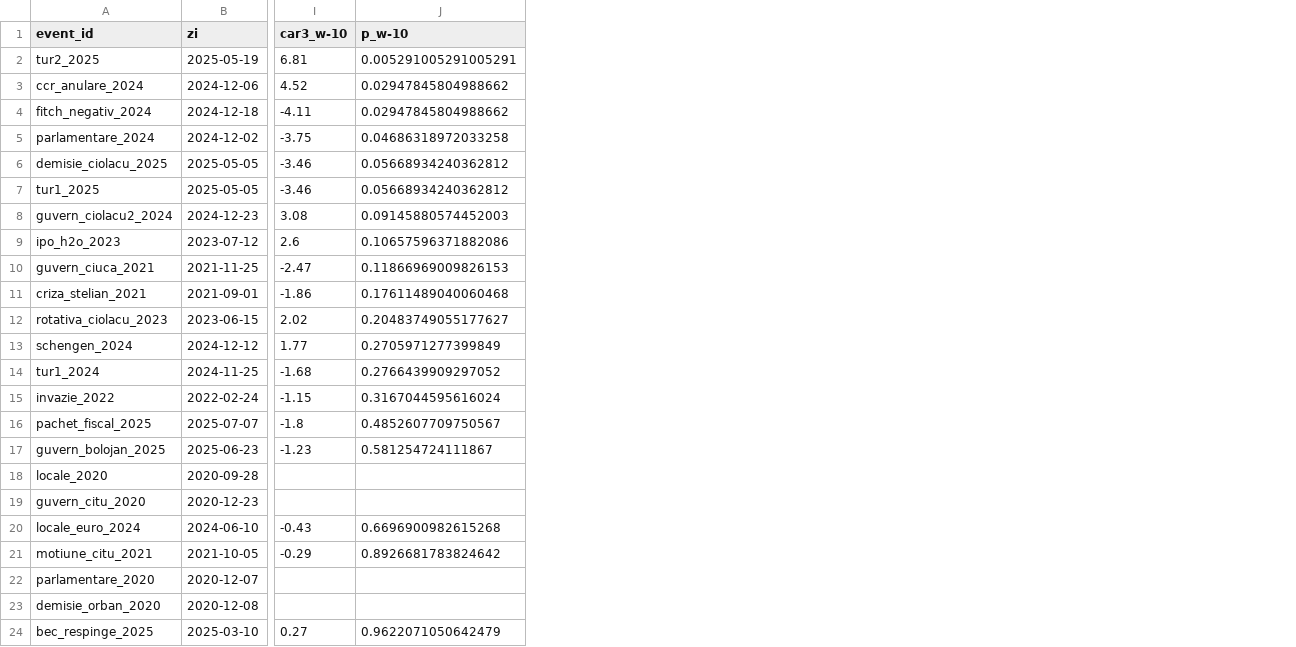
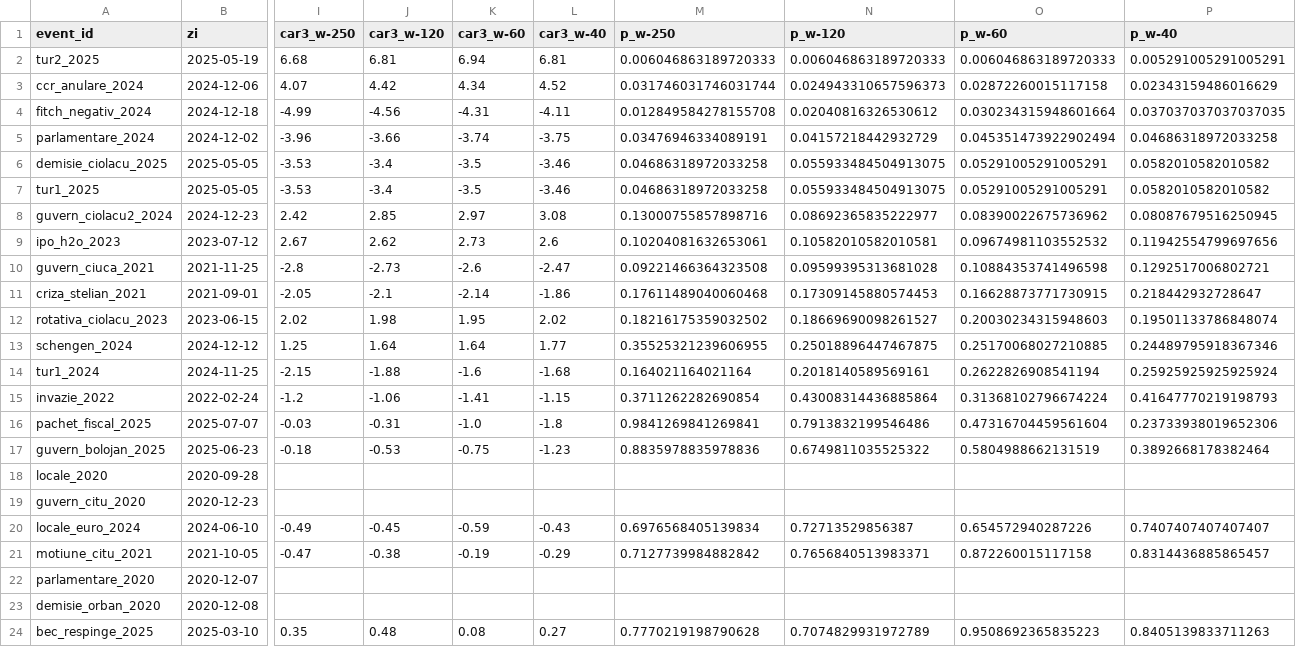
Before and after one commit to Andreisecret/bursa-romana, a CSV file: outputs/placebo_results.csv, drawn as a sheet; only a part is shown, gaps mark what is left out; removed rows and columns are numbered as before the commit, all else as after; the diff names each change by its address in the sheet, - before the commit and + after, or states it on an @@ line.

Commit message:
Adauga refacere si tradabilitate, corecteaza patru erori de calcul
SECTIUNI NOI
- How long does the recovery take: refacerea pre-shock vs placebo cu adancime potrivita.
- Is the effect tradable: absorbtia gap-ului de deschidere, costuri, reality check, putere.

BUG-URI REPARATE (gasite de audit independent)
- placebo.py: cheile sensibilitatii erau f"car3_w{w[1]}" si toate cele 4 ferestre au
  w[1]==-10, deci se ciocneau si ramanea una singura. rho=1.000 era o corelatie cu sine.
  Cheile devin f"w{w[0]}", iar p per fereastra se compara acum cu CAR-ul acelei ferestre,
  nu cu cel al ferestrei primare. rho real 0.958, numarul de evenimente la p<0.05 variaza
  4..6 (nu 3..4), p95 3.43..3.65, doar 19 din 23 evenimente au istoric pentru fereastra cea
  mai lunga.
- search.py: regula overlay cu directia 0 era inclusa in max-statistica, ceea ce fixa
  obs_max=0 si facea p=1 prin constructie pe orice date. Exclusa din ambele ramuri.
  p real 0.9422, marcat explicit degenerat.
- recovery.py: pool-ul de control continea chiar zile de eveniment real, iar aceeasi pozitie
  putea fi extrasa de mai multe ori. Adaugata blocarea la +/-3 sedinte si unicitatea.
- recovery.py: p-value-ul era un bootstrap centrat pe mediei observate, deci nu putea
  respinge nimic. Inlocuit cu permutare de semne; se raporteaza si valoarea exacta.
- make_tables.py: pragul de rentabilitate era hardcodat "50", era un punct al grilei.
  Interpolar => 41 bps.

ALTE CORECTII
- Betele din cazul Ciuca erau 0.37/0.93, scrise manual si nereproduse de niciun calcul.
  Acum calculate: 0.16 pe fereastra de estimare, 0.38 pe cele 50 de sedinte de dupa.
- Media nulei era -0.03%, hardcodata; valoarea reala e -0.002%.
- "Intraday low" -> minimul barelor de 15 min; feed-ul nu intoarce extreme intrabar.
- Validarea externa "exacta" -> partiala, cu ce nu se poate verifica.
- Evenimentul CCR e pastrat in toate seturile si declarat ca atare, nu exclus fictiv.
- Fraza "se refac mai repede" din abstract corecta: controlul e mai rapid cu 12,5 sedinte.
- Macro-uri noi pentru toate cifrele care erau scrise manual; 2 macro-uri nefolosite sterse.

COMENTARII
- Eliminate din toate .py, cu exceptia celor care impiedica rezultate gresite si a
  marcajelor ponytail cerute de AGENTS.md.

VERIFICARE
- check.py: teste de regresie noi pentru coliziunea ferestrelor, degenerarea reality check-ului,
  independenta placebo-ului si absenta contaminarii controlilor. Toate trec.
- Paper 11 pagini, compilare curata.

```diff
--- a/outputs/placebo_results.csv
+++ b/outputs/placebo_results.csv
+column I (car3_w-250), rows 2-24: 6.68 | 4.07 | -4.99 | -3.96 | -3.53 | -3.53 | 2.42 | 2.67 | -2.8 | -2.05 | 2.02 | 1.25 | -2.15 | -1.2 | -0.03 | -0.18 |  |  | -0.49 | -0.47 |  |  | 0.35
+column J (car3_w-120), rows 2-24: 6.81 | 4.42 | -4.56 | -3.66 | -3.4 | -3.4 | 2.85 | 2.62 | -2.73 | -2.1 | 1.98 | 1.64 | -1.88 | -1.06 | -0.31 | -0.53 |  |  | -0.45 | -0.38 |  |  | 0.48
+column K (car3_w-60), rows 2-24: 6.94 | 4.34 | -4.31 | -3.74 | -3.5 | -3.5 | 2.97 | 2.73 | -2.6 | -2.14 | 1.95 | 1.64 | -1.6 | -1.41 | -1.0 | -0.75 |  |  | -0.59 | -0.19 |  |  | 0.08
-column J (p_w-10), rows 2-24: 0.005291005291005291 | 0.02947845804988662 | 0.02947845804988662 | 0.04686318972033258 | 0.05668934240362812 | 0.05668934240362812 | 0.09145880574452003 | 0.10657596371882086 | 0.11866969009826153 | 0.17611489040060468 | 0.20483749055177627 | 0.2705971277399849 | 0.2766439909297052 | 0.3167044595616024 | 0.4852607709750567 | 0.581254724111867 |  |  | 0.6696900982615268 | 0.8926681783824642 |  |  | 0.9622071050642479
+column M (p_w-250), rows 2-24: 0.006046863189720333 | 0.031746031746031744 | 0.012849584278155708 | 0.03476946334089191 | 0.04686318972033258 | 0.04686318972033258 | 0.13000755857898716 | 0.10204081632653061 | 0.09221466364323508 | 0.17611489040060468 | 0.18216175359032502 | 0.35525321239606955 | 0.164021164021164 | 0.3711262282690854 | 0.9841269841269841 | 0.8835978835978836 |  |  | 0.6976568405139834 | 0.7127739984882842 |  |  | 0.7770219198790628
+column N (p_w-120), rows 2-24: 0.006046863189720333 | 0.024943310657596373 | 0.02040816326530612 | 0.04157218442932729 | 0.055933484504913075 | 0.055933484504913075 | 0.08692365835222977 | 0.10582010582010581 | 0.09599395313681028 | 0.17309145880574453 | 0.18669690098261527 | 0.25018896447467875 | 0.2018140589569161 | 0.43008314436885864 | 0.7913832199546486 | 0.6749811035525322 |  |  | 0.72713529856387 | 0.7656840513983371 |  |  | 0.7074829931972789
+column O (p_w-60), rows 2-24: 0.006046863189720333 | 0.02872260015117158 | 0.030234315948601664 | 0.045351473922902494 | 0.05291005291005291 | 0.05291005291005291 | 0.08390022675736962 | 0.09674981103552532 | 0.10884353741496598 | 0.16628873771730915 | 0.20030234315948603 | 0.25170068027210885 | 0.2622826908541194 | 0.31368102796674224 | 0.47316704459561604 | 0.5804988662131519 |  |  | 0.654572940287226 | 0.872260015117158 |  |  | 0.9508692365835223
+column P (p_w-40), rows 2-24: 0.005291005291005291 | 0.02343159486016629 | 0.037037037037037035 | 0.04686318972033258 | 0.0582010582010582 | 0.0582010582010582 | 0.08087679516250945 | 0.11942554799697656 | 0.1292517006802721 | 0.218442932728647 | 0.19501133786848074 | 0.24489795918367346 | 0.25925925925925924 | 0.41647770219198793 | 0.23733938019652306 | 0.3892668178382464 |  |  | 0.7407407407407407 | 0.8314436885865457 |  |  | 0.8405139833711263
-L1: car3_w-10
+L1: car3_w-40
```
Also changed, not shown: monitor/outputs/recovery_pairs.csv, outputs/placebo_summary.csv, 26 other files.
